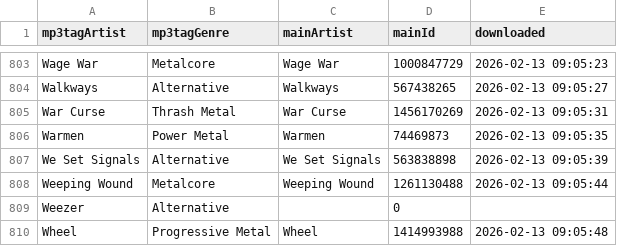
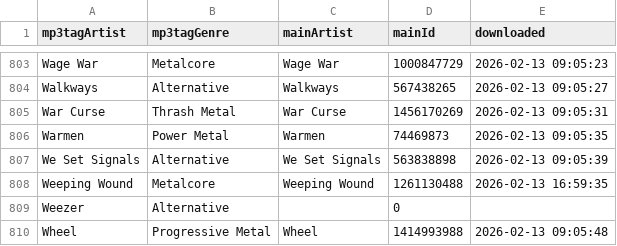
Before and after one commit to MushroomOFF/mushroomoff.github.io, a CSV file: Databases/AMR_artisitIDs.csv, drawn as a sheet; only a part is shown, gaps mark what is left out.

```diff
--- a/Databases/AMR_artisitIDs.csv
+++ b/Databases/AMR_artisitIDs.csv
@@ -807,3 +807,3 @@ Warmen;Power Metal;Warmen;74469873;2026-02-13 09:05:35
 We Set Signals;Alternative;We Set Signals;563838898;2026-02-13 09:05:39
-Weeping Wound;Metalcore;Weeping Wound;1261130488;2026-02-13 09:05:44
+Weeping Wound;Metalcore;Weeping Wound;1261130488;2026-02-13 16:59:35
 Weezer;Alternative;;0;
```
Also changed, not shown: 3 other files.
